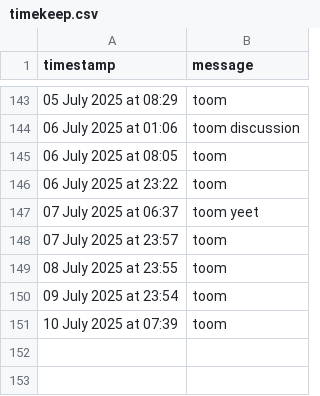
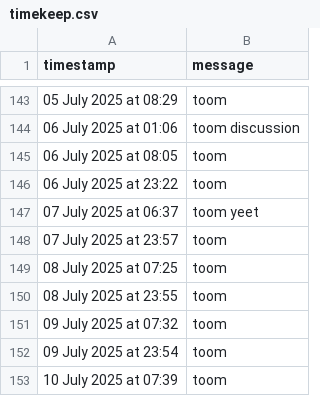
Before and after one commit to tmorg46/tmorg46.github.io, a CSV file: timekeep.csv, drawn as a sheet; only a part is shown, gaps mark what is left out.

Commit message:
fixed

```diff
--- a/timekeep.csv
+++ b/timekeep.csv
@@ -148,3 +148,5 @@ timestamp,message
 07 July 2025 at 23:57,"toom"
+08 July 2025 at 07:25,"toom"
 08 July 2025 at 23:55,"toom"
+09 July 2025 at 07:32,"toom"
 09 July 2025 at 23:54,"toom"
```
